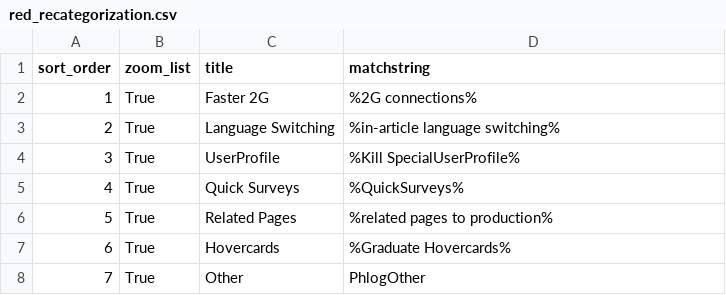
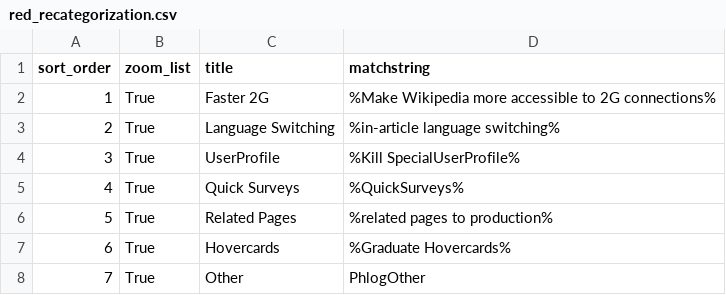
Before and after one commit to wikimedia/phlogiston, a CSV file: red_recategorization.csv, drawn as a sheet.

Commit message:
Tweak 2G matchstring
Trying to get https://phabricator.wikimedia.org/T113066 and it's descendants to show up at http://phlogiston.wmflabs.org/red.html

```diff
--- a/red_recategorization.csv
+++ b/red_recategorization.csv
@@ -1,3 +1,3 @@
 sort_order,zoom_list,title,matchstring
-1,True,Faster 2G,%2G connections%
+1,True,Faster 2G,%Make Wikipedia more accessible to 2G connections%
 2,True,Language Switching,%in-article language switching%
```
